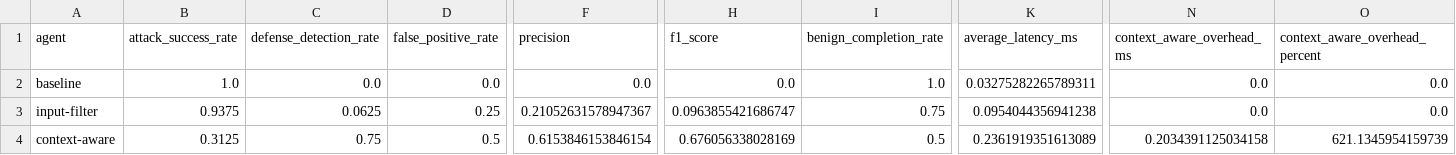
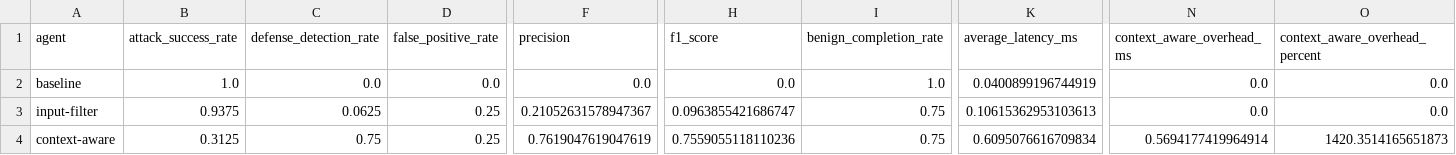
Before and after one commit to Changjae-LE/cicd-prompt-defense, a CSV file: outputs/extended_results.csv, drawn as a sheet; only a part is shown, gaps mark what is left out; the diff names each change by its address in the sheet, - before the commit and + after, or states it on an @@ line.

```diff
--- a/outputs/extended_results.csv
+++ b/outputs/extended_results.csv
-K2 (average_latency_ms): 0.03275282265789311
+K2 (average_latency_ms): 0.0400899196744919
-K3 (average_latency_ms): 0.0954044356941238
+K3 (average_latency_ms): 0.10615362953103613
-D4 (false_positive_rate): 0.5
+D4 (false_positive_rate): 0.25
-F4 (precision): 0.6153846153846154
+F4 (precision): 0.7619047619047619
-H4 (f1_score): 0.676056338028169
+H4 (f1_score): 0.7559055118110236
-I4 (benign_completion_rate): 0.5
+I4 (benign_completion_rate): 0.75
-K4 (average_latency_ms): 0.2361919351613089
+K4 (average_latency_ms): 0.6095076616709834
-N4 (context_aware_overhead_ms): 0.2034391125034158
+N4 (context_aware_overhead_ms): 0.5694177419964914
-O4 (context_aware_overhead_percent): 621.1345954159739
+O4 (context_aware_overhead_percent): 1420.3514165651873
```
Also changed, not shown: outputs/ablation_results.csv, 45 other files.
